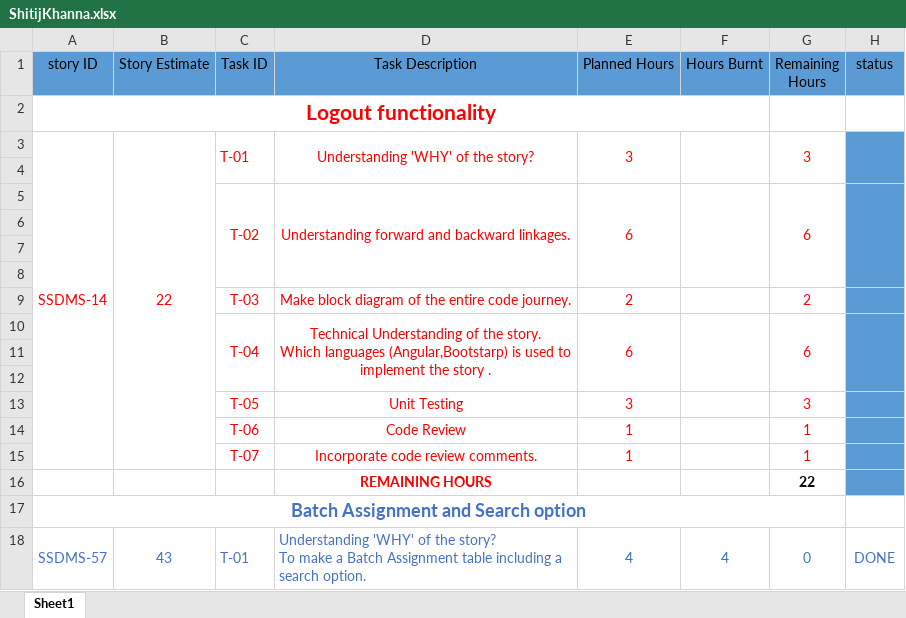
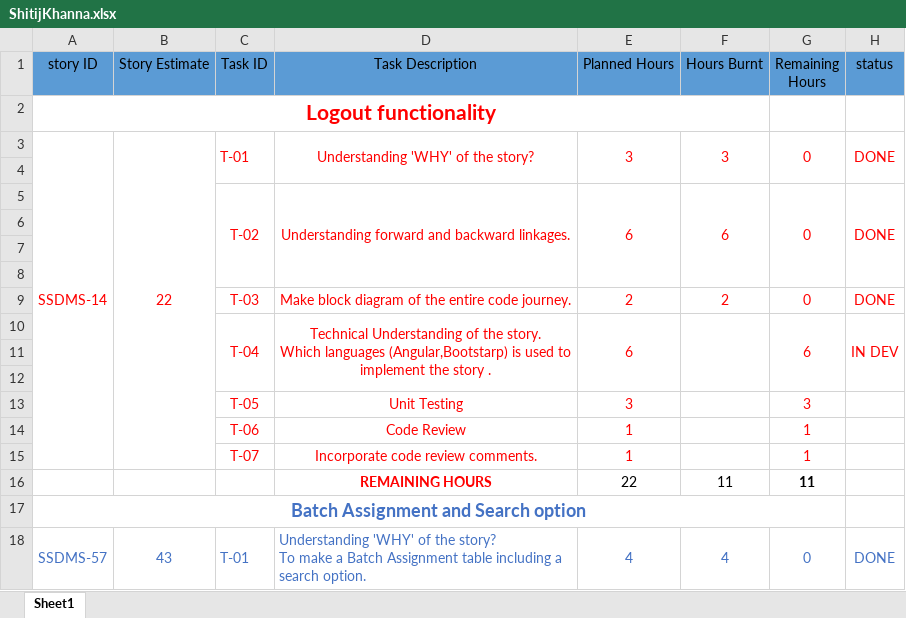
Before and after one commit to SmaltAndBeryl/Internship_2017, an Excel workbook: TeamDetails/TasksBreakDown/ShitijKhanna.xlsx, sheet Sheet1, drawn as a sheet; only a part is shown; values as stored, in another font and other column widths than the file's, no borders; removed rows and columns are numbered as before the commit, all else as after; the diff covers the shown part only; the diff names each change by its address in the sheet, - before the commit and + after, or states it on an @@ line.

```diff
--- a/TeamDetails/TasksBreakDown/ShitijKhanna.xlsx (sheet Sheet1)
+++ b/TeamDetails/TasksBreakDown/ShitijKhanna.xlsx (sheet Sheet1)
-F3 (Hours Burnt): (empty)
+F3 (Hours Burnt): 3
-G3 (Remaining Hours): 3
+G3 (Remaining Hours): 0
-H3 (status): (empty)
+H3 (status): DONE
-H3:H15 fill: #5B9BD5
+H3:H15 fill: none
-F5 (Hours Burnt): (empty)
+F5 (Hours Burnt): 6
-G5 (Remaining Hours): 6
+G5 (Remaining Hours): 0
-H5 (status): (empty)
+H5 (status): DONE
-F9 (Hours Burnt): (empty)
+F9 (Hours Burnt): 2
-G9 (Remaining Hours): 2
+G9 (Remaining Hours): 0
-H9 (status): (empty)
+H9 (status): DONE
-H10 (status): (empty)
+H10 (status): IN DEV
-row 16:  |  |  | REMAINING HOURS |  |  | 22
+row 16:  |  |  | REMAINING HOURS | 22 | 11 | 11
```
Also changed, not shown: 2 added rows, 29 edited cells and cell formats elsewhere in this sheet.
